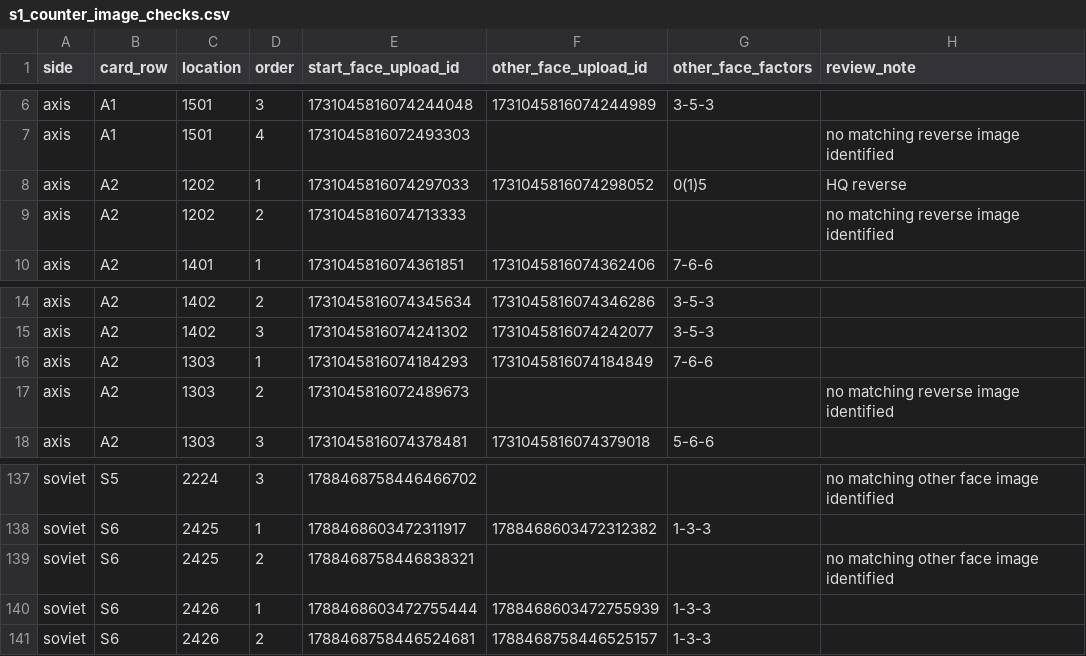
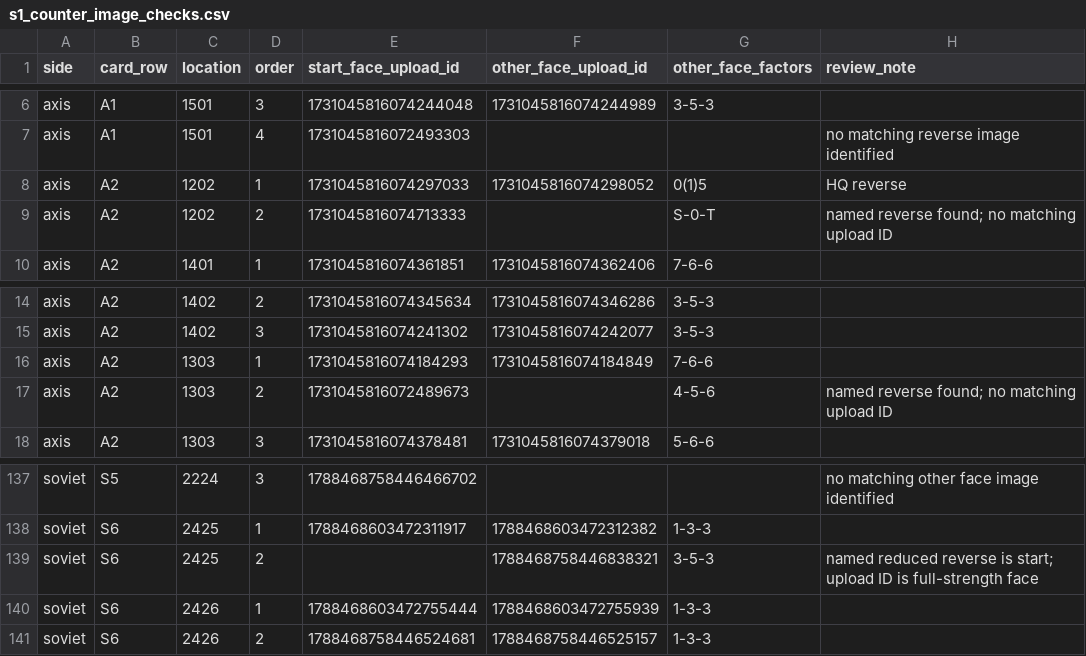
Before and after one commit to wpreuben/stanlingrad_42_bot, a CSV file: docs/s1_counter_image_checks.csv, drawn as a sheet; only a part is shown, gaps mark what is left out.

```diff
--- a/docs/s1_counter_image_checks.csv
+++ b/docs/s1_counter_image_checks.csv
@@ -8,3 +8,3 @@ axis,A1,1501,4,1731045816072493303,,,no matching reverse image identified
 axis,A2,1202,1,1731045816074297033,1731045816074298052,0(1)5,HQ reverse
-axis,A2,1202,2,1731045816074713333,,,no matching reverse image identified
+axis,A2,1202,2,1731045816074713333,,S-0-T,named reverse found; no matching upload ID
 axis,A2,1401,1,1731045816074361851,1731045816074362406,7-6-6,
@@ -16,3 +16,3 @@ axis,A2,1402,3,1731045816074241302,1731045816074242077,3-5-3,
 axis,A2,1303,1,1731045816074184293,1731045816074184849,7-6-6,
-axis,A2,1303,2,1731045816072489673,,,no matching reverse image identified
+axis,A2,1303,2,1731045816072489673,,4-5-6,named reverse found; no matching upload ID
 axis,A2,1303,3,1731045816074378481,1731045816074379018,5-6-6,
@@ -138,3 +138,3 @@ soviet,S5,2224,3,1788468758446466702,,,no matching other face image identified
 soviet,S6,2425,1,1788468603472311917,1788468603472312382,1-3-3,
-soviet,S6,2425,2,1788468758446838321,,,no matching other face image identified
+soviet,S6,2425,2,,1788468758446838321,3-5-3,named reduced reverse is start; upload ID is full-strength face
 soviet,S6,2426,1,1788468603472755444,1788468603472755939,1-3-3,
```
Also changed, not shown: docs/s1_counter_named_images.csv, docs/s1_step_face_review.csv, 8 other files.
